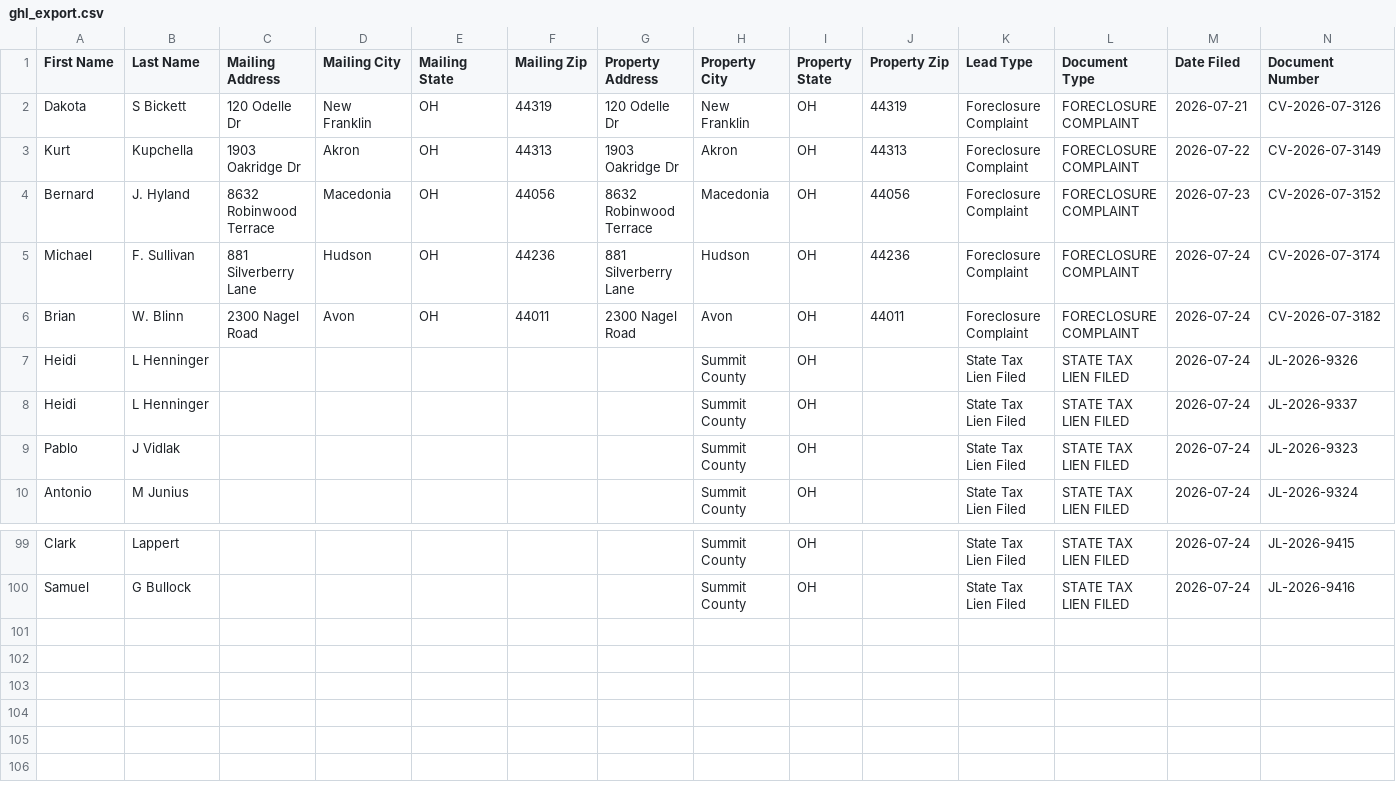
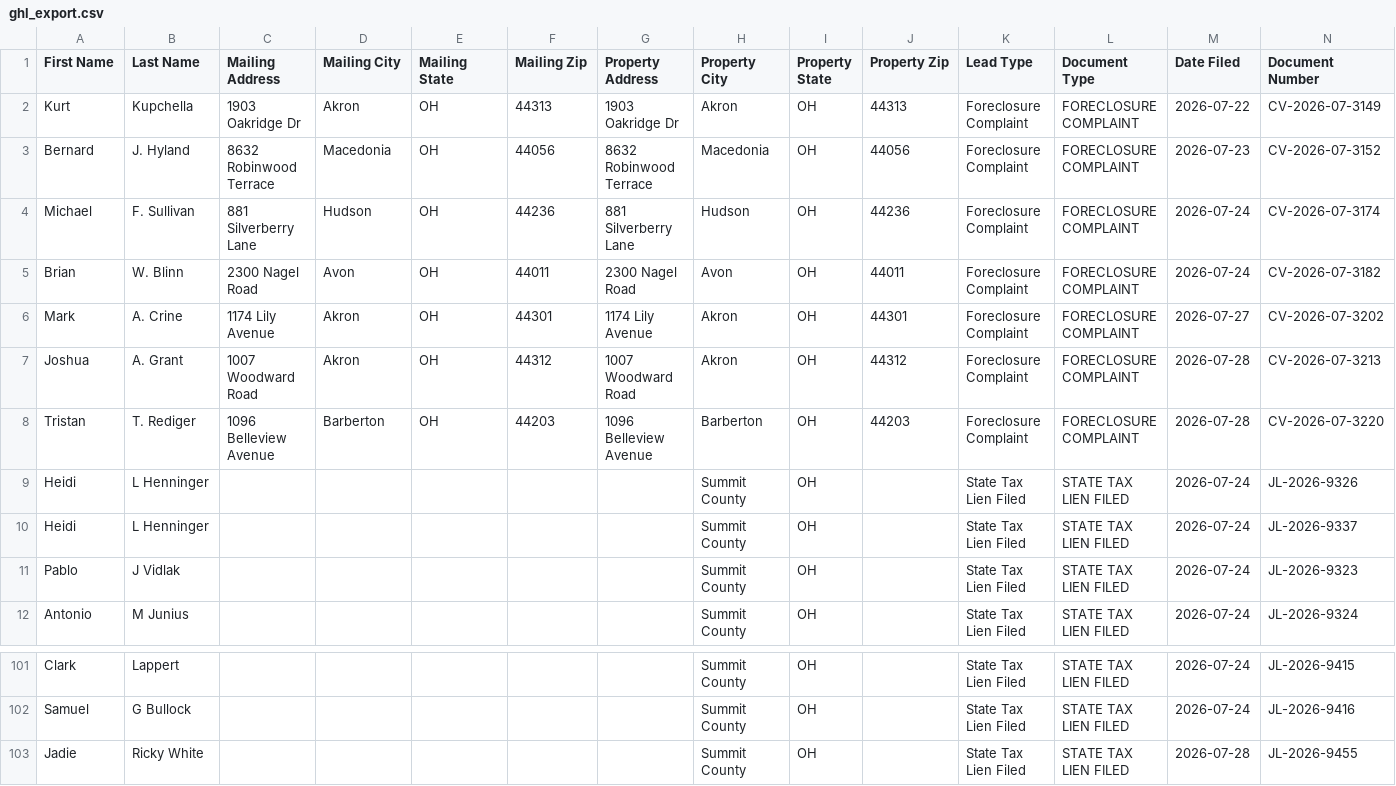
Before and after one commit to paulw3535/summit-leads, a CSV file: data/ghl_export.csv, drawn as a sheet; only a part is shown, gaps mark what is left out; removed rows and columns are numbered as before the commit, all else as after; rows hold the shown columns only; the diff names each change by its address in the sheet, - before the commit and + after, or states it on an @@ line.

```diff
--- a/data/ghl_export.csv
+++ b/data/ghl_export.csv
-row 2: Dakota | S Bickett | 120 Odelle Dr | New Franklin | OH | 44319 | 120 Odelle Dr | New Franklin | OH | 44319 | Foreclosure Complaint | FORECLOSURE COMPLAINT | 2026-07-21 | CV-2026-07-3126
+row 6: Mark | A. Crine | 1174 Lily Avenue | Akron | OH | 44301 | 1174 Lily Avenue | Akron | OH | 44301 | Foreclosure Complaint | FORECLOSURE COMPLAINT | 2026-07-27 | CV-2026-07-3202
+row 7: Joshua | A. Grant | 1007 Woodward Road | Akron | OH | 44312 | 1007 Woodward Road | Akron | OH | 44312 | Foreclosure Complaint | FORECLOSURE COMPLAINT | 2026-07-28 | CV-2026-07-3213
+row 8: Tristan | T. Rediger | 1096 Belleview Avenue | Barberton | OH | 44203 | 1096 Belleview Avenue | Barberton | OH | 44203 | Foreclosure Complaint | FORECLOSURE COMPLAINT | 2026-07-28 | CV-2026-07-3220
+row 103: Jadie | Ricky White |  |  |  |  |  | Summit County | OH |  | State Tax Lien Filed | STATE TAX LIEN FILED | 2026-07-28 | JL-2026-9455
```
Also changed, not shown: 2 other files.
